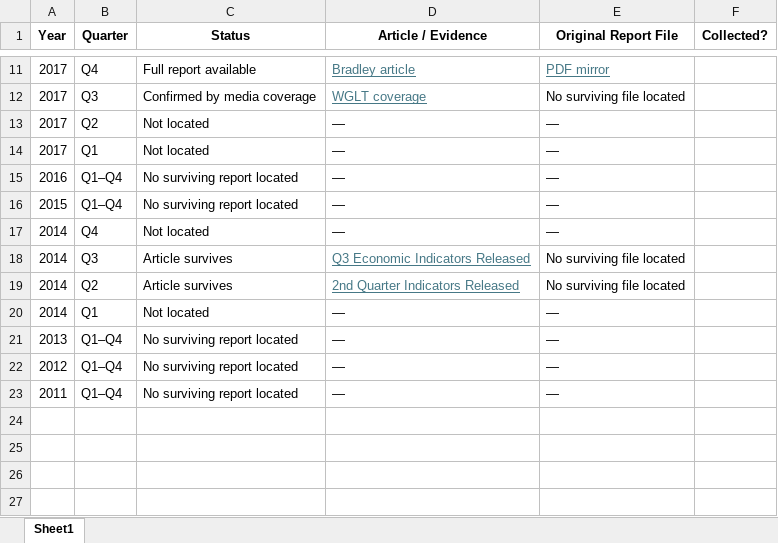
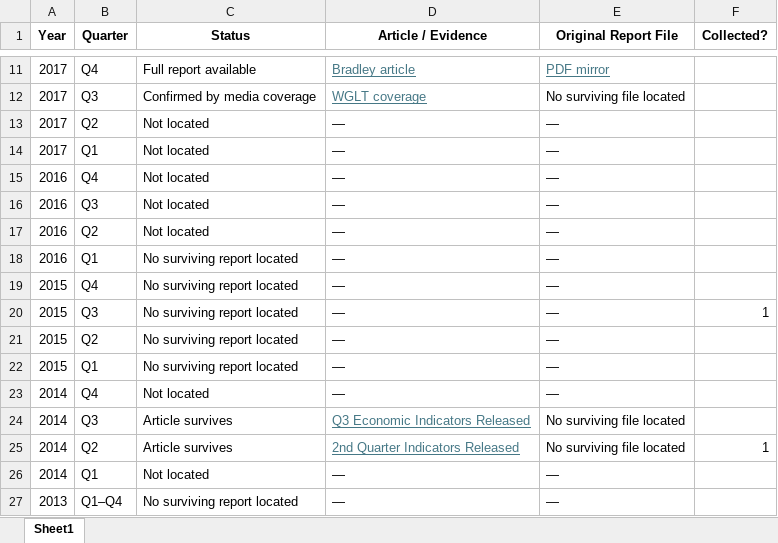
Before and after one commit to cyencha/Peoria-Pekin_MSA_Economic_Index, an Excel workbook: Index.xlsx, sheet Sheet1, drawn as a sheet; only a part is shown, gaps mark what is left out; the shorter side is filled out with more unchanged rows; values as stored, in another font and other column widths than the file's, no borders; addresses are those after the commit; the diff names each change by its address in the sheet, - before the commit and + after, or states it on an @@ line.

Commit message:
Update Index.xlsx

```diff
--- a/Index.xlsx (sheet Sheet1)
+++ b/Index.xlsx (sheet Sheet1)
+row 15: 2016 | Q4 | Not located | — | —
+row 16: 2016 | Q3 | Not located | — | —
+row 17: 2016 | Q2 | Not located | — | —
-B18 (Quarter): Q1–Q4
+B18 (Quarter): Q1
-B19 (Quarter): Q1–Q4
+B19 (Quarter): Q4
+row 20: 2015 | Q3 | No surviving report located | — | — | 1
+row 21: 2015 | Q2 | No surviving report located | — | —
+row 22: 2015 | Q1 | No surviving report located | — | —
-F25 (Collected?): (empty)
+F25 (Collected?): 1
```
